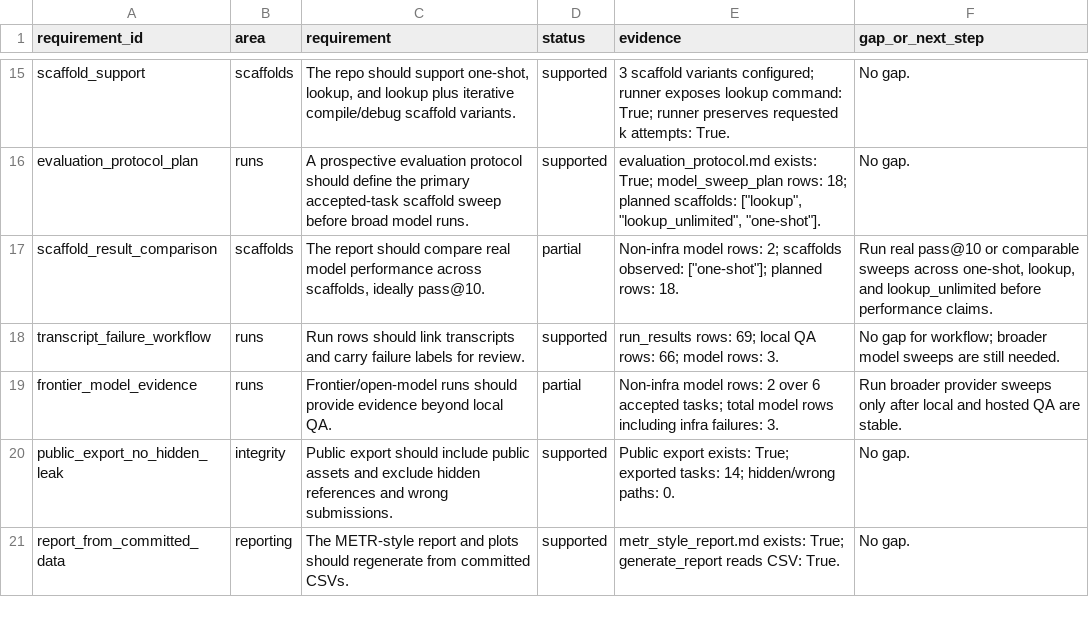
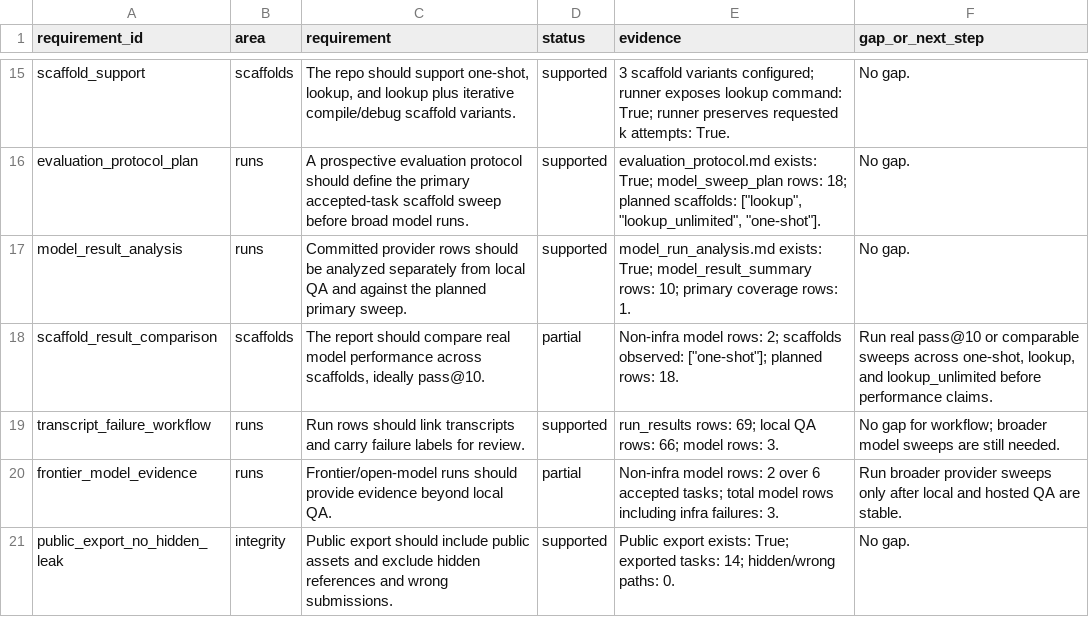
Before and after one commit to sebastian-griego/lean-time-horizon, a CSV file: data/requirement_coverage.csv, drawn as a sheet; only a part is shown, gaps mark what is left out; the shorter side is filled out with more unchanged rows; the diff names each change by its address in the sheet, - before the commit and + after, or states it on an @@ line.

Commit message:
Add model run analysis artifact

```diff
--- a/data/requirement_coverage.csv
+++ b/data/requirement_coverage.csv
+row 17: model_result_analysis | runs | Committed provider rows should be analyzed separately from local QA and against the planned primary sweep. | supported | model_run_analysis.md exists: True; model_result_summary rows: 10; primary coverage rows: 1. | No gap.
```
Also changed, not shown: 10 other files.
